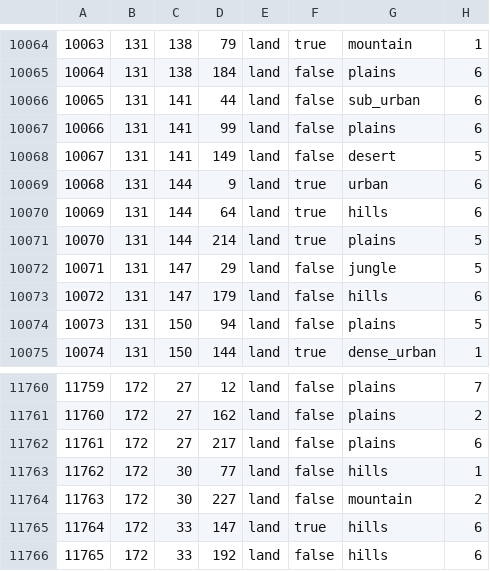
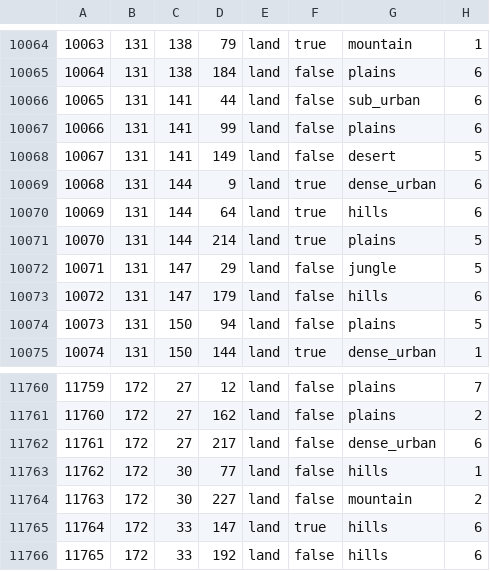
Before and after one commit to TheGamerCant/Modern-Day-Sandbox, a CSV file: map/definition.csv, drawn as a sheet; only a part is shown, gaps mark what is left out; the diff covers the shown part only.

```diff
--- a/map/definition.csv
+++ b/map/definition.csv
@@ -10068,3 +10068,3 @@
 10067;131;141;149;land;false;desert;5
-10068;131;144;9;land;true;urban;6
+10068;131;144;9;land;true;dense_urban;6
 10069;131;144;64;land;true;hills;6
@@ -11761,3 +11761,3 @@
 11760;172;27;162;land;false;plains;2
-11761;172;27;217;land;false;plains;6
+11761;172;27;217;land;false;dense_urban;6
 11762;172;30;77;land;false;hills;1
```
Also changed, not shown: 10 added rows and 6 edited cells elsewhere in this file, 22 other files.
